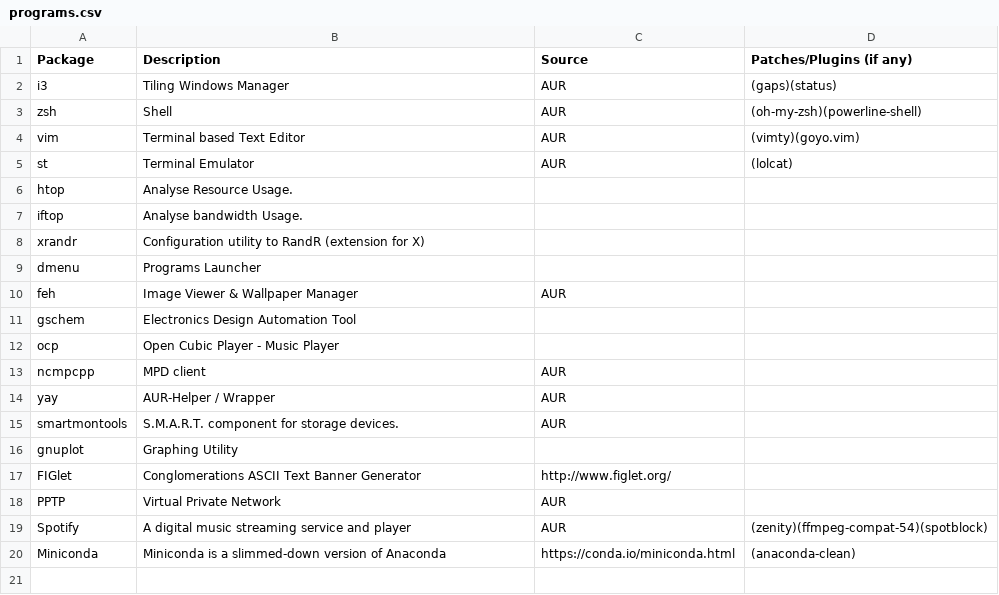
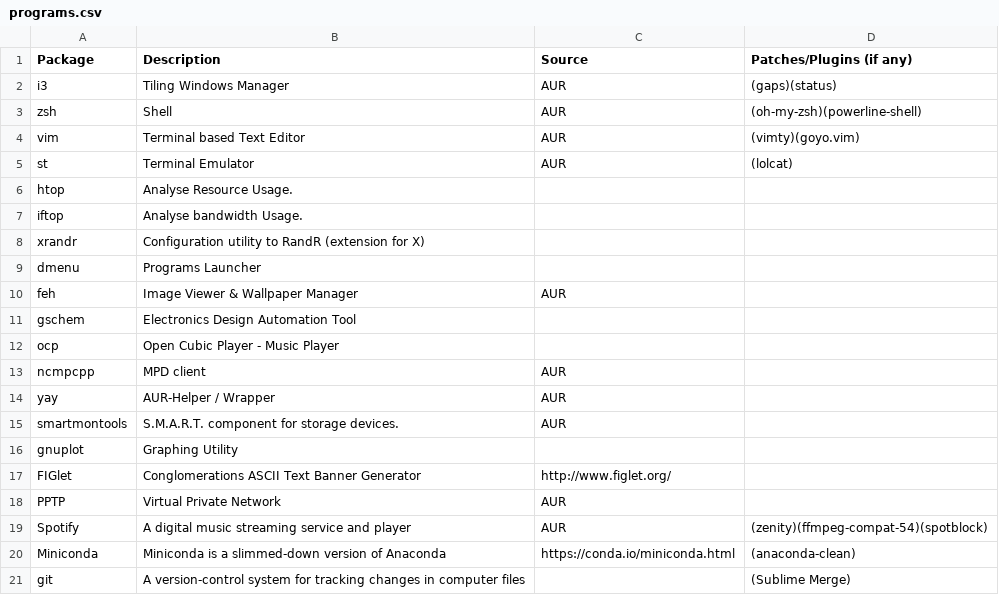
Before and after one commit to pandevim/dotfiles, a CSV file: programs.csv, drawn as a sheet.

Commit message:
Update programs.csv

```diff
--- a/programs.csv
+++ b/programs.csv
@@ -20 +20,2 @@ Spotify, "A digital music streaming service and player", "AUR", (zenity)(ffmpeg-
 Miniconda, "Miniconda is a slimmed-down version of Anaconda", "https://conda.io/miniconda.html", (anaconda-clean)
+git, "A version-control system for tracking changes in computer files", ,(Sublime Merge)
```
